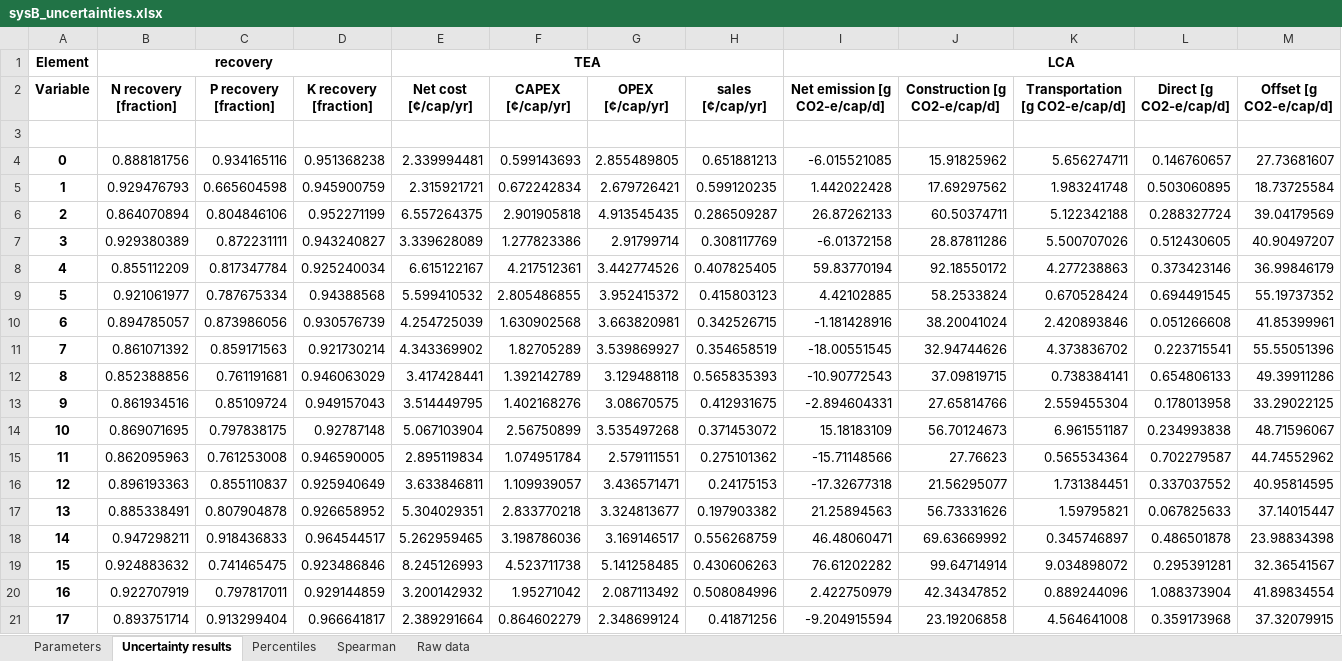
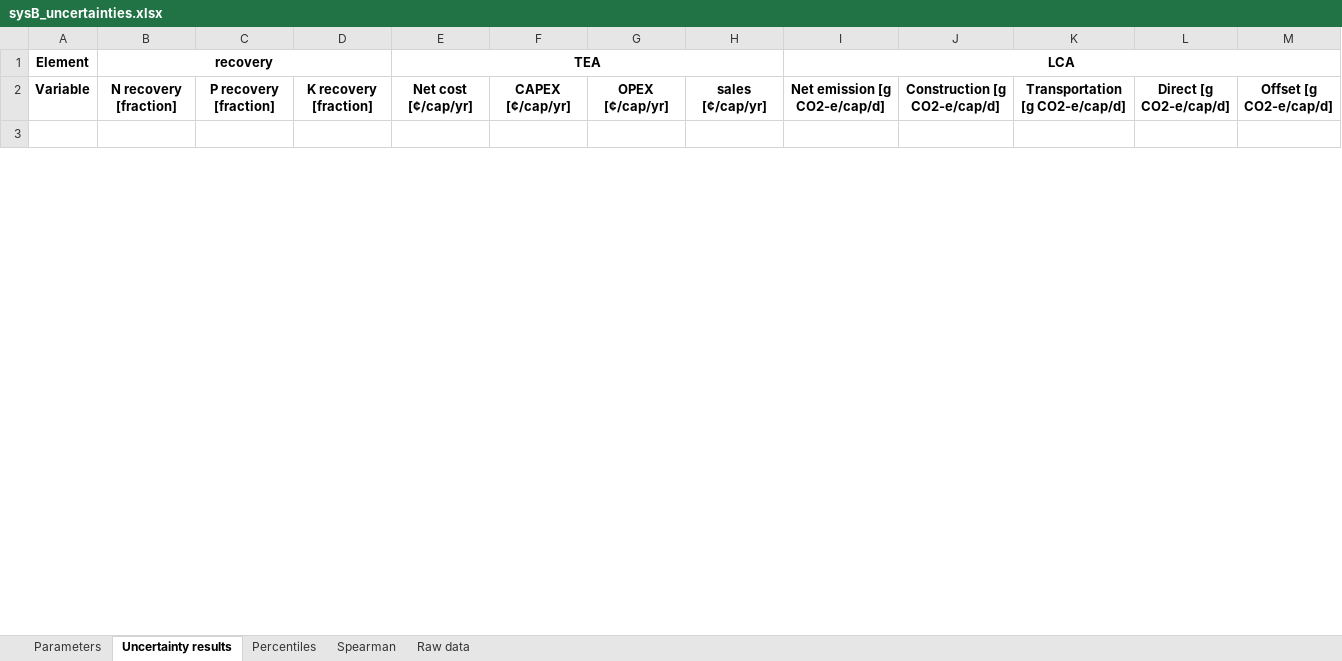
Before and after one commit to QSD-Group/QSDsan-workshop, an Excel workbook: results/sysB_uncertainties.xlsx, sheet Uncertainty results, drawn as a sheet; only a part is shown; values as stored, in another font and other column widths than the file's, no borders; removed rows and columns are numbered as before the commit, all else as after; the diff covers the shown part only; the diff names each change by its address in the sheet, - before the commit and + after, or states it on an @@ line.

```diff
--- a/results/sysB_uncertainties.xlsx (sheet Uncertainty results)
+++ b/results/sysB_uncertainties.xlsx (sheet Uncertainty results)
-row 4: 0 | 0.888181756 | 0.934165116 | 0.951368238 | 2.339994481 | 0.599143693 | 2.855489805 | 0.651881213 | -6.015521085 | 15.91825962 | 5.656274711 | 0.146760657 | 27.73681607
-row 5: 1 | 0.929476793 | 0.665604598 | 0.945900759 | 2.315921721 | 0.672242834 | 2.679726421 | 0.599120235 | 1.442022428 | 17.69297562 | 1.983241748 | 0.503060895 | 18.73725584
-row 6: 2 | 0.864070894 | 0.804846106 | 0.952271199 | 6.557264375 | 2.901905818 | 4.913545435 | 0.286509287 | 26.87262133 | 60.50374711 | 5.122342188 | 0.288327724 | 39.04179569
-row 7: 3 | 0.929380389 | 0.872231111 | 0.943240827 | 3.339628089 | 1.277823386 | 2.91799714 | 0.308117769 | -6.01372158 | 28.87811286 | 5.500707026 | 0.512430605 | 40.90497207
-row 8: 4 | 0.855112209 | 0.817347784 | 0.925240034 | 6.615122167 | 4.217512361 | 3.442774526 | 0.407825405 | 59.83770194 | 92.18550172 | 4.277238863 | 0.373423146 | 36.99846179
-row 9: 5 | 0.921061977 | 0.787675334 | 0.94388568 | 5.599410532 | 2.805486855 | 3.952415372 | 0.415803123 | 4.42102885 | 58.2533824 | 0.670528424 | 0.694491545 | 55.19737352
-row 10: 6 | 0.894785057 | 0.873986056 | 0.930576739 | 4.254725039 | 1.630902568 | 3.663820981 | 0.342526715 | -1.181428916 | 38.20041024 | 2.420893846 | 0.051266608 | 41.85399961
-row 11: 7 | 0.861071392 | 0.859171563 | 0.921730214 | 4.343369902 | 1.82705289 | 3.539869927 | 0.354658519 | -18.00551545 | 32.94744626 | 4.373836702 | 0.223715541 | 55.55051396
-row 12: 8 | 0.852388856 | 0.761191681 | 0.946063029 | 3.417428441 | 1.392142789 | 3.129488118 | 0.565835393 | -10.90772543 | 37.09819715 | 0.738384141 | 0.654806133 | 49.39911286
-row 13: 9 | 0.861934516 | 0.85109724 | 0.949157043 | 3.514449795 | 1.402168276 | 3.08670575 | 0.412931675 | -2.894604331 | 27.65814766 | 2.559455304 | 0.178013958 | 33.29022125
-row 14: 10 | 0.869071695 | 0.797838175 | 0.92787148 | 5.067103904 | 2.56750899 | 3.535497268 | 0.371453072 | 15.18183109 | 56.70124673 | 6.961551187 | 0.234993838 | 48.71596067
-row 15: 11 | 0.862095963 | 0.761253008 | 0.946590005 | 2.895119834 | 1.074951784 | 2.579111551 | 0.275101362 | -15.71148566 | 27.76623 | 0.565534364 | 0.702279587 | 44.74552962
-row 16: 12 | 0.896193363 | 0.855110837 | 0.925940649 | 3.633846811 | 1.109939057 | 3.436571471 | 0.24175153 | -17.32677318 | 21.56295077 | 1.731384451 | 0.337037552 | 40.95814595
-row 17: 13 | 0.885338491 | 0.807904878 | 0.926658952 | 5.304029351 | 2.833770218 | 3.324813677 | 0.197903382 | 21.25894563 | 56.73331626 | 1.59795821 | 0.067825633 | 37.14015447
-row 18: 14 | 0.947298211 | 0.918436833 | 0.964544517 | 5.262959465 | 3.198786036 | 3.169146517 | 0.556268759 | 46.48060471 | 69.63669992 | 0.345746897 | 0.486501878 | 23.98834398
-row 19: 15 | 0.924883632 | 0.741465475 | 0.923486846 | 8.245126993 | 4.523711738 | 5.141258485 | 0.430606263 | 76.61202282 | 99.64714914 | 9.034898072 | 0.295391281 | 32.36541567
-row 20: 16 | 0.922707919 | 0.797817011 | 0.929144859 | 3.200142932 | 1.95271042 | 2.087113492 | 0.508084996 | 2.422750979 | 42.34347852 | 0.889244096 | 1.088373904 | 41.89834554
-row 21: 17 | 0.893751714 | 0.913299404 | 0.966641817 | 2.389291664 | 0.864602279 | 2.348699124 | 0.41871256 | -9.204915594 | 23.19206858 | 4.564641008 | 0.359173968 | 37.32079915
```
Also changed, not shown: 20 added rows and 82 removed rows elsewhere in this sheet, sheet Raw data, sheet Parameters, sheet Spearman, sheet Percentiles, results/sysA_uncertainties.xlsx, 1 other file.
